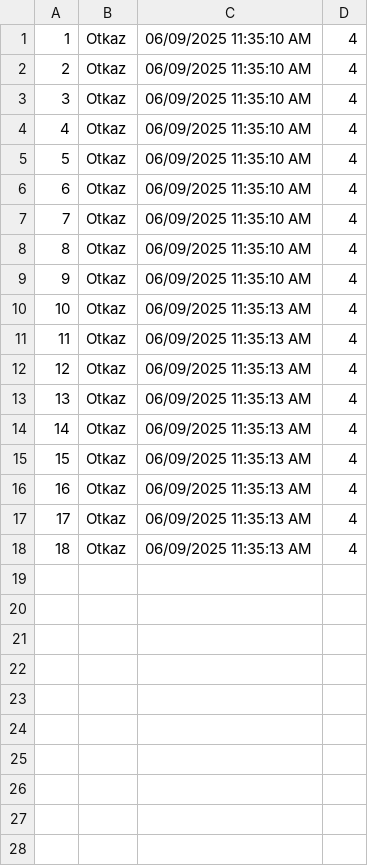
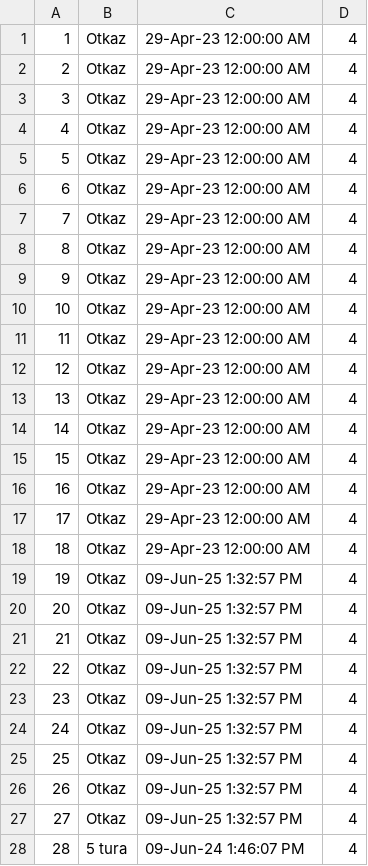
Before and after one commit to Nikola045/TuristickaAgencija, a CSV file: InitialProject/InitialProject/Resources/Data/vouchers.csv, drawn as a sheet.

```diff
--- a/InitialProject/InitialProject/Resources/Data/vouchers.csv
+++ b/InitialProject/InitialProject/Resources/Data/vouchers.csv
@@ -1,18 +1,28 @@
-1|Otkaz|06/09/2025 11:35:10 AM|4
-2|Otkaz|06/09/2025 11:35:10 AM|4
-3|Otkaz|06/09/2025 11:35:10 AM|4
-4|Otkaz|06/09/2025 11:35:10 AM|4
-5|Otkaz|06/09/2025 11:35:10 AM|4
-6|Otkaz|06/09/2025 11:35:10 AM|4
-7|Otkaz|06/09/2025 11:35:10 AM|4
-8|Otkaz|06/09/2025 11:35:10 AM|4
-9|Otkaz|06/09/2025 11:35:10 AM|4
-10|Otkaz|06/09/2025 11:35:13 AM|4
-11|Otkaz|06/09/2025 11:35:13 AM|4
-12|Otkaz|06/09/2025 11:35:13 AM|4
-13|Otkaz|06/09/2025 11:35:13 AM|4
-14|Otkaz|06/09/2025 11:35:13 AM|4
-15|Otkaz|06/09/2025 11:35:13 AM|4
-16|Otkaz|06/09/2025 11:35:13 AM|4
-17|Otkaz|06/09/2025 11:35:13 AM|4
-18|Otkaz|06/09/2025 11:35:13 AM|4
+1|Otkaz|29-Apr-23 12:00:00 AM|4
+2|Otkaz|29-Apr-23 12:00:00 AM|4
+3|Otkaz|29-Apr-23 12:00:00 AM|4
+4|Otkaz|29-Apr-23 12:00:00 AM|4
+5|Otkaz|29-Apr-23 12:00:00 AM|4
+6|Otkaz|29-Apr-23 12:00:00 AM|4
+7|Otkaz|29-Apr-23 12:00:00 AM|4
+8|Otkaz|29-Apr-23 12:00:00 AM|4
+9|Otkaz|29-Apr-23 12:00:00 AM|4
+10|Otkaz|29-Apr-23 12:00:00 AM|4
+11|Otkaz|29-Apr-23 12:00:00 AM|4
+12|Otkaz|29-Apr-23 12:00:00 AM|4
+13|Otkaz|29-Apr-23 12:00:00 AM|4
+14|Otkaz|29-Apr-23 12:00:00 AM|4
+15|Otkaz|29-Apr-23 12:00:00 AM|4
+16|Otkaz|29-Apr-23 12:00:00 AM|4
+17|Otkaz|29-Apr-23 12:00:00 AM|4
+18|Otkaz|29-Apr-23 12:00:00 AM|4
+19|Otkaz|09-Jun-25 1:32:57 PM|4
+20|Otkaz|09-Jun-25 1:32:57 PM|4
+21|Otkaz|09-Jun-25 1:32:57 PM|4
+22|Otkaz|09-Jun-25 1:32:57 PM|4
+23|Otkaz|09-Jun-25 1:32:57 PM|4
+24|Otkaz|09-Jun-25 1:32:57 PM|4
+25|Otkaz|09-Jun-25 1:32:57 PM|4
+26|Otkaz|09-Jun-25 1:32:57 PM|4
+27|Otkaz|09-Jun-25 1:32:57 PM|4
+28|5 tura|09-Jun-24 1:46:07 PM|4
```
Also changed, not shown: InitialProject/InitialProject/Resources/Data/forumComments.csv, InitialProject/InitialProject/Resources/Data/forums.csv, 12 other files.
